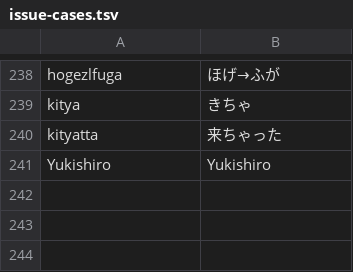
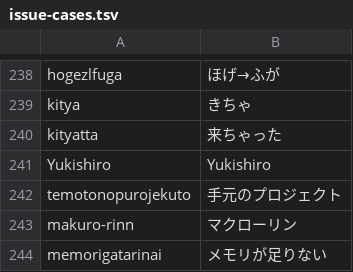
Before and after one commit to yksr-melt/Meltype, a TSV file: src/Meltype.Core.Tests/data/issue-cases.tsv, drawn as a sheet; only a part is shown, gaps mark what is left out; the diff names each change by its address in the sheet, - before the commit and + after, or states it on an @@ line.

Commit message:
Core: 英数から日本語へ切り替えるとき先頭の打鍵を取り込む
Refs #2219

```diff
--- a/src/Meltype.Core.Tests/data/issue-cases.tsv
+++ b/src/Meltype.Core.Tests/data/issue-cases.tsv
+row 242: temotonopurojekuto | 手元のプロジェクト
+row 243: makuro-rinn | マクローリン
+row 244: memorigatarinai | メモリが足りない
```
Also changed, not shown: 5 other files.
